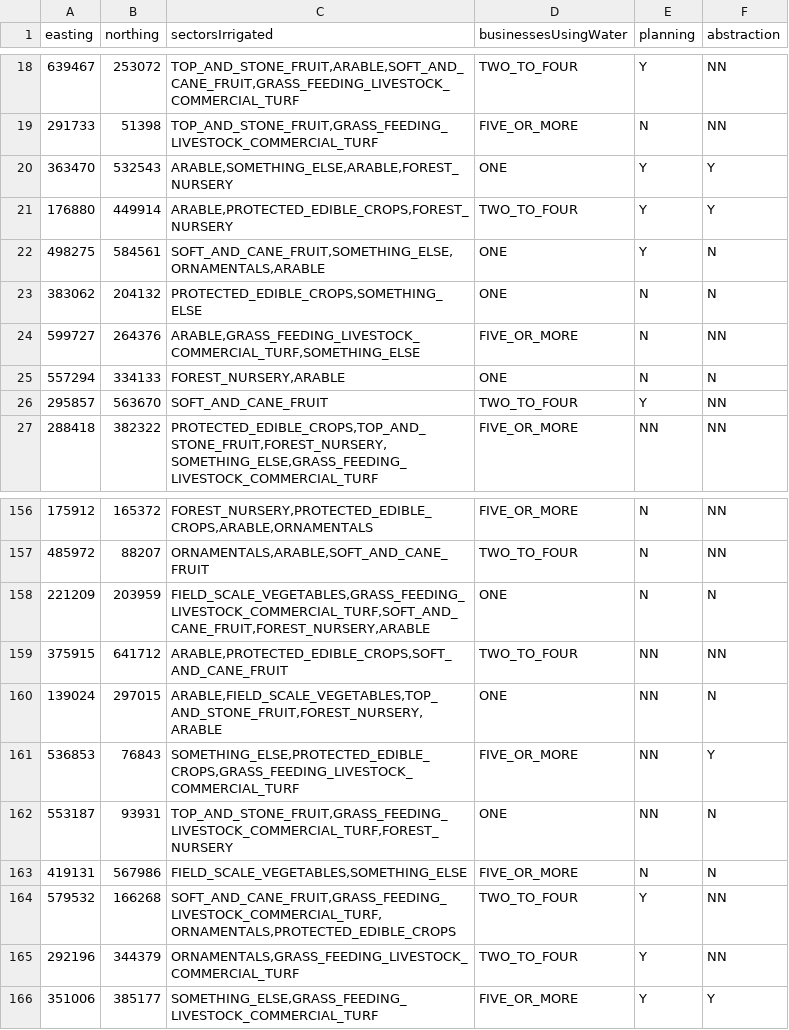
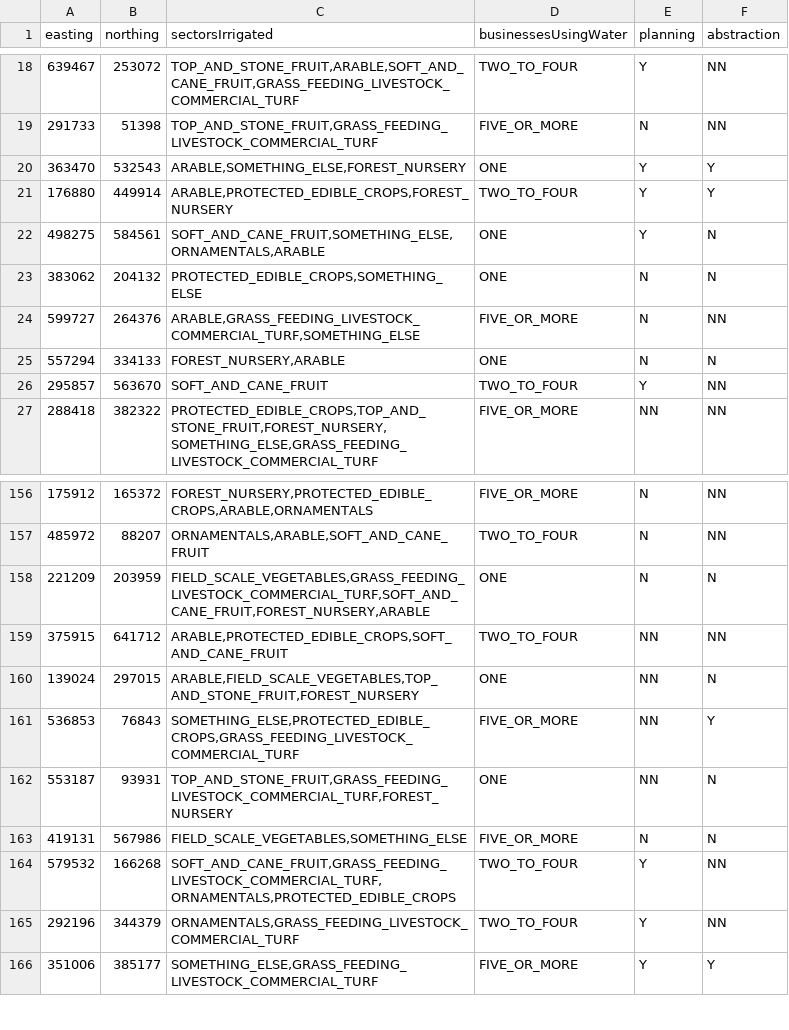
Before and after one commit to DEFRA/grants-scoring-api-perf-tests, a CSV file: data/scoringparameters.csv, drawn as a sheet; only a part is shown, gaps mark what is left out.

Commit message:
feat(GRAN-166): update data, replace vineyards with arable

```diff
--- a/data/scoringparameters.csv
+++ b/data/scoringparameters.csv
@@ -19,3 +19,3 @@ easting,northing,sectorsIrrigated,businessesUsingWater,planning,abstraction
 291733,51398,"TOP_AND_STONE_FRUIT,GRASS_FEEDING_LIVESTOCK_COMMERCIAL_TURF",FIVE_OR_MORE,N,NN
-363470,532543,"ARABLE,SOMETHING_ELSE,ARABLE,FOREST_NURSERY",ONE,Y,Y
+363470,532543,"ARABLE,SOMETHING_ELSE,FOREST_NURSERY",ONE,Y,Y
 176880,449914,"ARABLE,PROTECTED_EDIBLE_CROPS,FOREST_NURSERY",TWO_TO_FOUR,Y,Y
@@ -159,3 +159,3 @@ easting,northing,sectorsIrrigated,businessesUsingWater,planning,abstraction
 375915,641712,"ARABLE,PROTECTED_EDIBLE_CROPS,SOFT_AND_CANE_FRUIT",TWO_TO_FOUR,NN,NN
-139024,297015,"ARABLE,FIELD_SCALE_VEGETABLES,TOP_AND_STONE_FRUIT,FOREST_NURSERY,ARABLE",ONE,NN,N
+139024,297015,"ARABLE,FIELD_SCALE_VEGETABLES,TOP_AND_STONE_FRUIT,FOREST_NURSERY",ONE,NN,N
 536853,76843,"SOMETHING_ELSE,PROTECTED_EDIBLE_CROPS,GRASS_FEEDING_LIVESTOCK_COMMERCIAL_TURF",FIVE_OR_MORE,NN,Y
```
